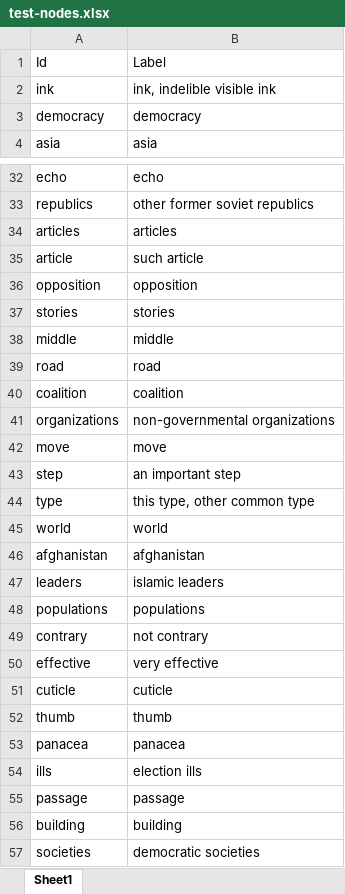
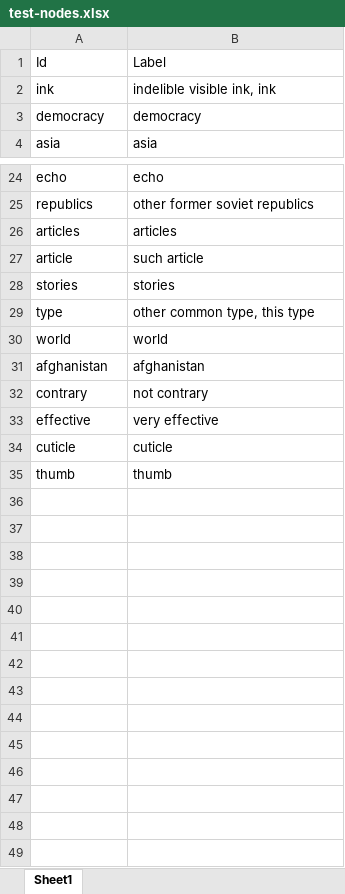
Before and after one commit to nikitaeverywhere/edu-semantic-knowledge-network-auto-builder, an Excel workbook: output/test-nodes.xlsx, sheet Sheet1, drawn as a sheet; only a part is shown, gaps mark what is left out; values as stored, in another font and other column widths than the file's, no borders; removed rows and columns are numbered as before the commit, all else as after; the diff covers the shown part only; the diff names each change by its address in the sheet, - before the commit and + after, or states it on an @@ line.

```diff
--- a/output/test-nodes.xlsx (sheet Sheet1)
+++ b/output/test-nodes.xlsx (sheet Sheet1)
-B2: ink, indelible visible ink
+B2: indelible visible ink, ink
-row 36: opposition | opposition
-row 38: middle | middle
-row 39: road | road
-row 40: coalition | coalition
-row 41: organizations | non-governmental organizations
-row 42: move | move
-row 43: step | an important step
-B29: this type, other common type
+B29: other common type, this type
-row 47: leaders | islamic leaders
-row 48: populations | populations
-row 53: panacea | panacea
-row 54: ills | election ills
-row 55: passage | passage
-row 56: building | building
-row 57: societies | democratic societies
```
Also changed, not shown: 1 added row, 9 removed rows and 5 edited cells elsewhere in this sheet, output/test-edges.xlsx, 7 other files.
